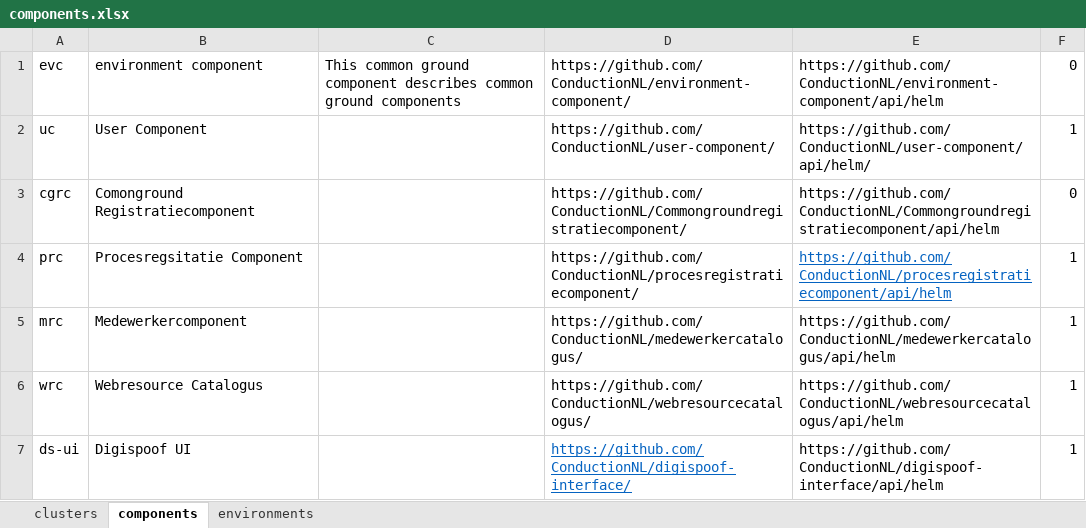
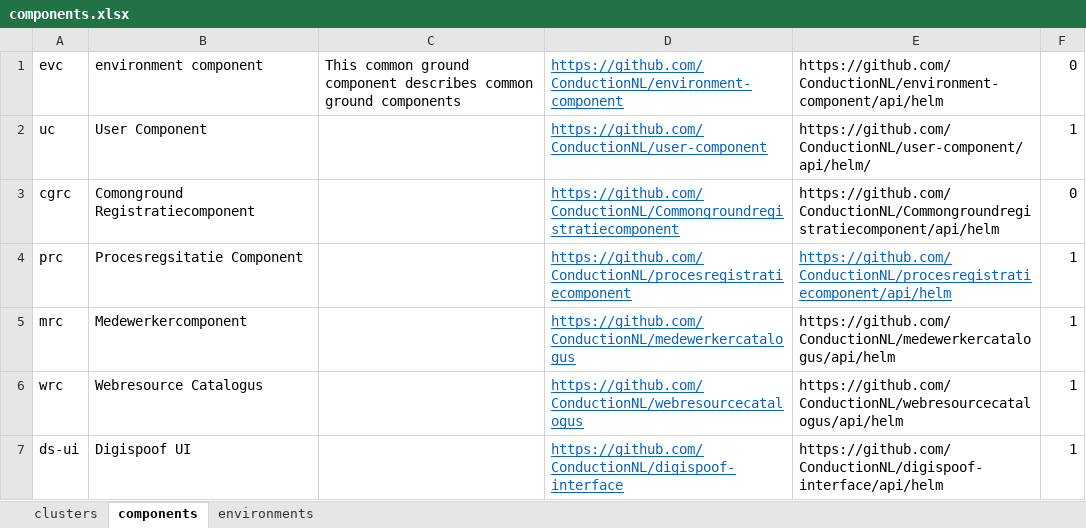
Before and after one commit to ConductionNL/environment-component, an Excel workbook: api/src/DataFixtures/resources/components.xlsx, sheet components, drawn as a sheet; values as stored, in another font and other column widths than the file's, no borders; the diff names each change by its address in the sheet, - before the commit and + after, or states it on an @@ line.

Commit message:
Fix up onto github triggers

```diff
--- a/api/src/DataFixtures/resources/components.xlsx (sheet components)
+++ b/api/src/DataFixtures/resources/components.xlsx (sheet components)
-D1: https://github.com/ConductionNL/environment-component/
+D1: https://github.com/ConductionNL/environment-component
@@ D1:D6 underline: off → on, text colour: black → #0563C1 @@
-D2: https://github.com/ConductionNL/user-component/
+D2: https://github.com/ConductionNL/user-component
-D3: https://github.com/ConductionNL/Commongroundregistratiecomponent/
+D3: https://github.com/ConductionNL/Commongroundregistratiecomponent
-D4: https://github.com/ConductionNL/procesregistratiecomponent/
+D4: https://github.com/ConductionNL/procesregistratiecomponent
-D5: https://github.com/ConductionNL/medewerkercatalogus/
+D5: https://github.com/ConductionNL/medewerkercatalogus
-D6: https://github.com/ConductionNL/webresourcecatalogus/
+D6: https://github.com/ConductionNL/webresourcecatalogus
-D7: https://github.com/ConductionNL/digispoof-interface/
+D7: https://github.com/ConductionNL/digispoof-interface
```
Also changed, not shown: 9 other files.
